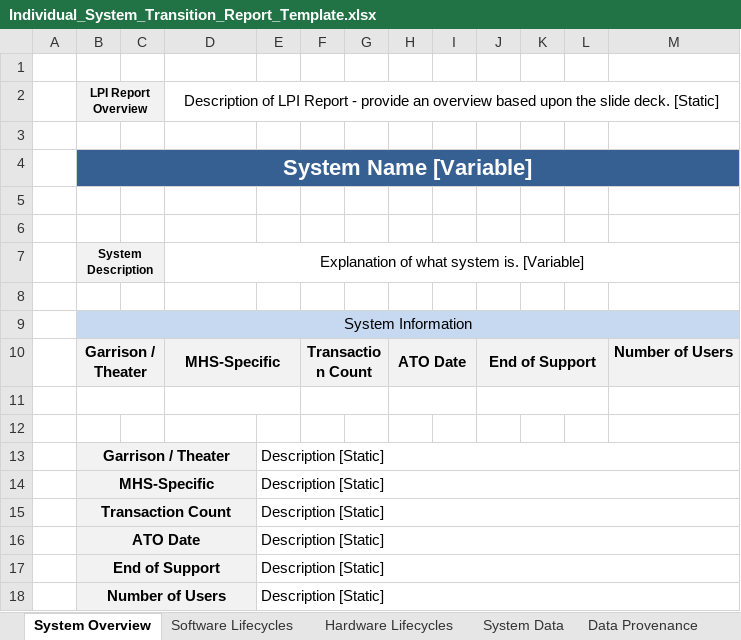
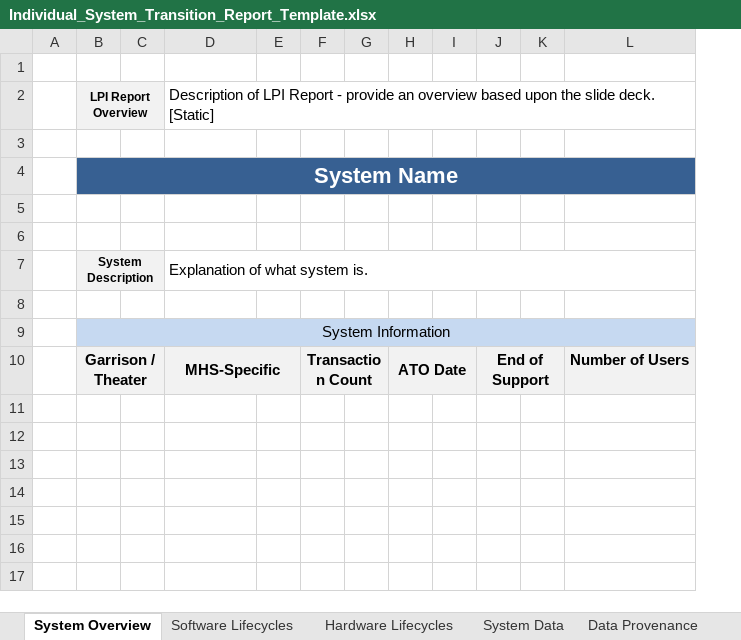
Before and after one commit to SEMOSS/Semoss, an Excel workbook: export/Reports/Individual_System_Transition_Report_Template.xlsx, sheet System Overview, drawn as a sheet; values as stored, in another font and other column widths than the file's, no borders; removed rows and columns are numbered as before the commit, all else as after; the diff names each change by its address in the sheet, - before the commit and + after, or states it on an @@ line.

Commit message:
updated transition report
git-svn-id: svn://107.170.10.188:8080/Semoss/trunk@2193 ef391c1c-ee15-45f7-b1d6-dde3d27a2169

Former-commit-id: 417e3fecbded109170bb5d2dea3b19e5ca7a3f09

```diff
--- a/export/Reports/Individual_System_Transition_Report_Template.xlsx (sheet System Overview)
+++ b/export/Reports/Individual_System_Transition_Report_Template.xlsx (sheet System Overview)
-column E, empty
+column E, empty
-column L, empty
-D2 alignment: center
+D2 alignment: left
-B4: System Name [Variable]
+B4: System Name
-D7: Explanation of what system is. [Variable]
+D7: Explanation of what system is.
-D7 alignment: center
+D7 alignment: left
-row 11: (empty)
-row 12: (empty)
-row 13:  | Garrison / Theater |  |  | Description [Static]
-row 14:  | MHS-Specific |  |  | Description [Static]
-row 15:  | Transaction Count |  |  | Description [Static]
-row 16:  | ATO Date |  |  | Description [Static]
-row 17:  | End of Support |  |  | Description [Static]
-row 18:  | Number of Users |  |  | Description [Static]
```
